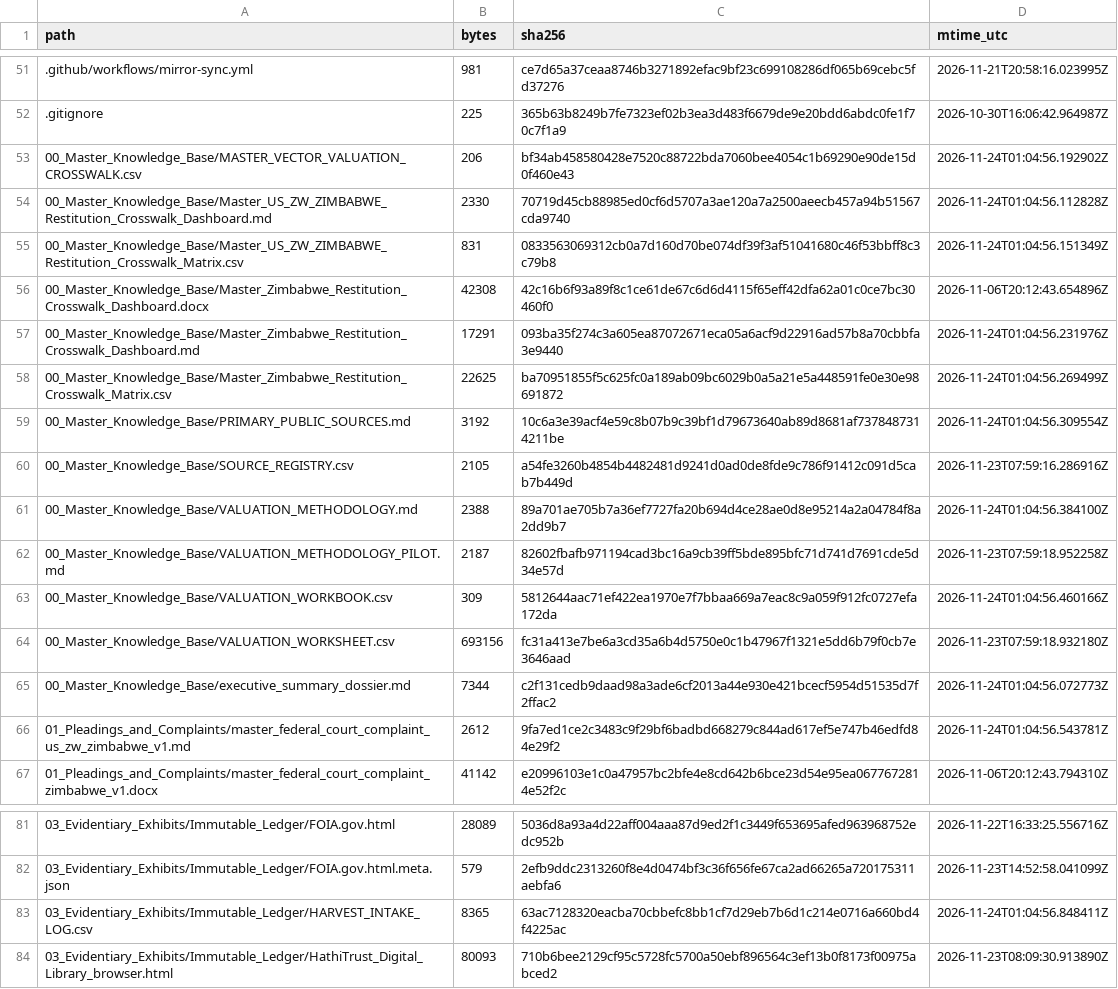
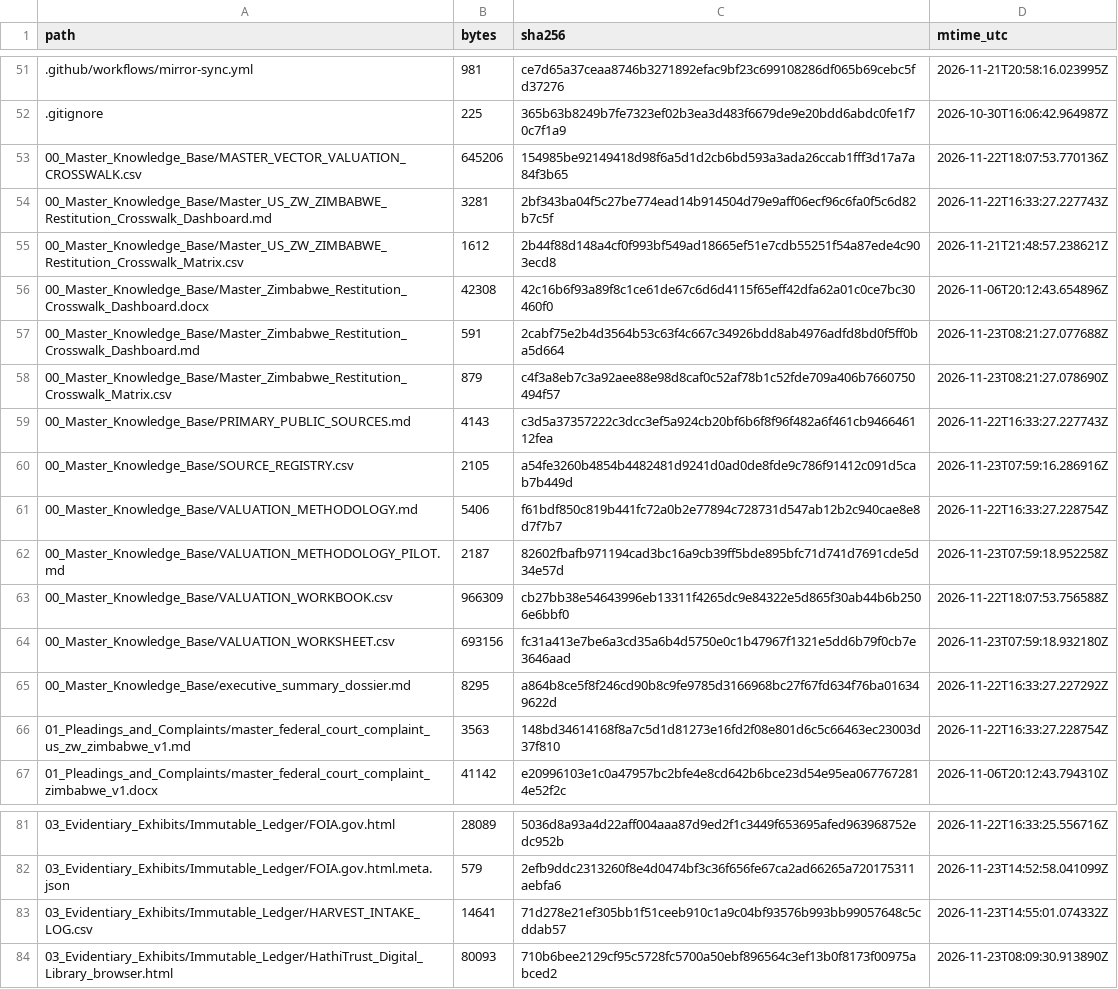
Before and after one commit to GlobalRestitutionAlliance/africa-us-zw-zimbabwe-master-litigation, a CSV file: 99_Archives_and_Manifests/MANIFEST_SHA256.csv, drawn as a sheet; only a part is shown, gaps mark what is left out; the diff covers the shown part only.

```diff
--- a/99_Archives_and_Manifests/MANIFEST_SHA256.csv
+++ b/99_Archives_and_Manifests/MANIFEST_SHA256.csv
@@ -52,16 +52,16 @@ path,bytes,sha256,mtime_utc
 .gitignore,225,365b63b8249b7fe7323ef02b3ea3d483f6679de9e20bdd6abdc0fe1f70c7f1a9,2026-10-30T16:06:42.964987Z
-00_Master_Knowledge_Base/MASTER_VECTOR_VALUATION_CROSSWALK.csv,206,bf34ab458580428e7520c88722bda7060bee4054c1b69290e90de15d0f460e43,2026-11-24T01:04:56.192902Z
-00_Master_Knowledge_Base/Master_US_ZW_ZIMBABWE_Restitution_Crosswalk_Dashboard.md,2330,70719d45cb88985ed0cf6d5707a3ae120a7a2500aeecb457a94b51567cda9740,2026-11-24T01:04:56.112828Z
-00_Master_Knowledge_Base/Master_US_ZW_ZIMBABWE_Restitution_Crosswalk_Matrix.csv,831,0833563069312cb0a7d160d70be074df39f3af51041680c46f53bbff8c3c79b8,2026-11-24T01:04:56.151349Z
+00_Master_Knowledge_Base/MASTER_VECTOR_VALUATION_CROSSWALK.csv,645206,154985be92149418d98f6a5d1d2cb6bd593a3ada26ccab1fff3d17a7a84f3b65,2026-11-22T18:07:53.770136Z
+00_Master_Knowledge_Base/Master_US_ZW_ZIMBABWE_Restitution_Crosswalk_Dashboard.md,3281,2bf343ba04f5c27be774ead14b914504d79e9aff06ecf96c6fa0f5c6d82b7c5f,2026-11-22T16:33:27.227743Z
+00_Master_Knowledge_Base/Master_US_ZW_ZIMBABWE_Restitution_Crosswalk_Matrix.csv,1612,2b44f88d148a4cf0f993bf549ad18665ef51e7cdb55251f54a87ede4c903ecd8,2026-11-21T21:48:57.238621Z
 00_Master_Knowledge_Base/Master_Zimbabwe_Restitution_Crosswalk_Dashboard.docx,42308,42c16b6f93a89f8c1ce61de67c6d6d4115f65eff42dfa62a01c0ce7bc30460f0,2026-11-06T20:12:43.654896Z
-00_Master_Knowledge_Base/Master_Zimbabwe_Restitution_Crosswalk_Dashboard.md,17291,093ba35f274c3a605ea87072671eca05a6acf9d22916ad57b8a70cbbfa3e9440,2026-11-24T01:04:56.231976Z
-00_Master_Knowledge_Base/Master_Zimbabwe_Restitution_Crosswalk_Matrix.csv,22625,ba70951855f5c625fc0a189ab09bc6029b0a5a21e5a448591fe0e30e98691872,2026-11-24T01:04:56.269499Z
-00_Master_Knowledge_Base/PRIMARY_PUBLIC_SOURCES.md,3192,10c6a3e39acf4e59c8b07b9c39bf1d79673640ab89d8681af7378487314211be,2026-11-24T01:04:56.309554Z
+00_Master_Knowledge_Base/Master_Zimbabwe_Restitution_Crosswalk_Dashboard.md,591,2cabf75e2b4d3564b53c63f4c667c34926bdd8ab4976adfd8bd0f5ff0ba5d664,2026-11-23T08:21:27.077688Z
+00_Master_Knowledge_Base/Master_Zimbabwe_Restitution_Crosswalk_Matrix.csv,879,c4f3a8eb7c3a92aee88e98d8caf0c52af78b1c52fde709a406b7660750494f57,2026-11-23T08:21:27.078690Z
+00_Master_Knowledge_Base/PRIMARY_PUBLIC_SOURCES.md,4143,c3d5a37357222c3dcc3ef5a924cb20bf6b6f8f96f482a6f461cb946646112fea,2026-11-22T16:33:27.227743Z
 00_Master_Knowledge_Base/SOURCE_REGISTRY.csv,2105,a54fe3260b4854b4482481d9241d0ad0de8fde9c786f91412c091d5cab7b449d,2026-11-23T07:59:16.286916Z
-00_Master_Knowledge_Base/VALUATION_METHODOLOGY.md,2388,89a701ae705b7a36ef7727fa20b694d4ce28ae0d8e95214a2a04784f8a2dd9b7,2026-11-24T01:04:56.384100Z
+00_Master_Knowledge_Base/VALUATION_METHODOLOGY.md,5406,f61bdf850c819b441fc72a0b2e77894c728731d547ab12b2c940cae8e8d7f7b7,2026-11-22T16:33:27.228754Z
 00_Master_Knowledge_Base/VALUATION_METHODOLOGY_PILOT.md,2187,82602fbafb971194cad3bc16a9cb39ff5bde895bfc71d741d7691cde5d34e57d,2026-11-23T07:59:18.952258Z
-00_Master_Knowledge_Base/VALUATION_WORKBOOK.csv,309,5812644aac71ef422ea1970e7f7bbaa669a7eac8c9a059f912fc0727efa172da,2026-11-24T01:04:56.460166Z
+00_Master_Knowledge_Base/VALUATION_WORKBOOK.csv,966309,cb27bb38e54643996eb13311f4265dc9e84322e5d865f30ab44b6b2506e6bbf0,2026-11-22T18:07:53.756588Z
 00_Master_Knowledge_Base/VALUATION_WORKSHEET.csv,693156,fc31a413e7be6a3cd35a6b4d5750e0c1b47967f1321e5dd6b79f0cb7e3646aad,2026-11-23T07:59:18.932180Z
-00_Master_Knowledge_Base/executive_summary_dossier.md,7344,c2f131cedb9daad98a3ade6cf2013a44e930e421bcecf5954d51535d7f2ffac2,2026-11-24T01:04:56.072773Z
-01_Pleadings_and_Complaints/master_federal_court_complaint_us_zw_zimbabwe_v1.md,2612,9fa7ed1ce2c3483c9f29bf6badbd668279c844ad617ef5e747b46edfd84e29f2,2026-11-24T01:04:56.543781Z
+00_Master_Knowledge_Base/executive_summary_dossier.md,8295,a864b8ce5f8f246cd90b8c9fe9785d3166968bc27f67fd634f76ba016349622d,2026-11-22T16:33:27.227292Z
+01_Pleadings_and_Complaints/master_federal_court_complaint_us_zw_zimbabwe_v1.md,3563,148bd34614168f8a7c5d1d81273e16fd2f08e801d6c5c66463ec23003d37f810,2026-11-22T16:33:27.228754Z
 01_Pleadings_and_Complaints/master_federal_court_complaint_zimbabwe_v1.docx,41142,e20996103e1c0a47957bc2bfe4e8cd642b6bce23d54e95ea0677672814e52f2c,2026-11-06T20:12:43.794310Z
@@ -82,3 +82,3 @@ path,bytes,sha256,mtime_utc
 03_Evidentiary_Exhibits/Immutable_Ledger/FOIA.gov.html.meta.json,579,2efb9ddc2313260f8e4d0474bf3c36f656fe67ca2ad66265a720175311aebfa6,2026-11-23T14:52:58.041099Z
-03_Evidentiary_Exhibits/Immutable_Ledger/HARVEST_INTAKE_LOG.csv,8365,63ac7128320eacba70cbbefc8bb1cf7d29eb7b6d1c214e0716a660bd4f4225ac,2026-11-24T01:04:56.848411Z
+03_Evidentiary_Exhibits/Immutable_Ledger/HARVEST_INTAKE_LOG.csv,14641,71d278e21ef305bb1f51ceeb910c1a9c04bf93576b993bb99057648c5cddab57,2026-11-23T14:55:01.074332Z
 03_Evidentiary_Exhibits/Immutable_Ledger/HathiTrust_Digital_Library_browser.html,80093,710b6bee2129cf95c5728fc5700a50ebf896564c3ef13b0f8173f00975abced2,2026-11-23T08:09:30.913890Z
```
Also changed, not shown: 54 edited cells elsewhere in this file, 29 other files.
